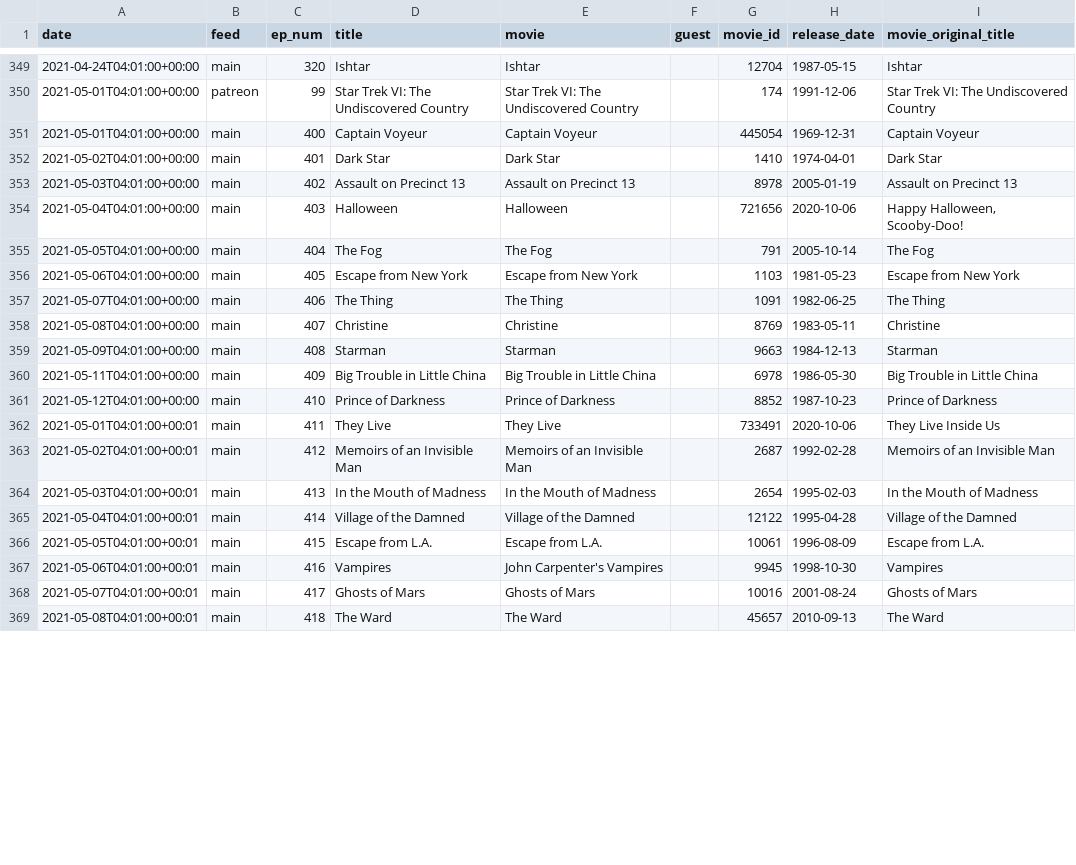
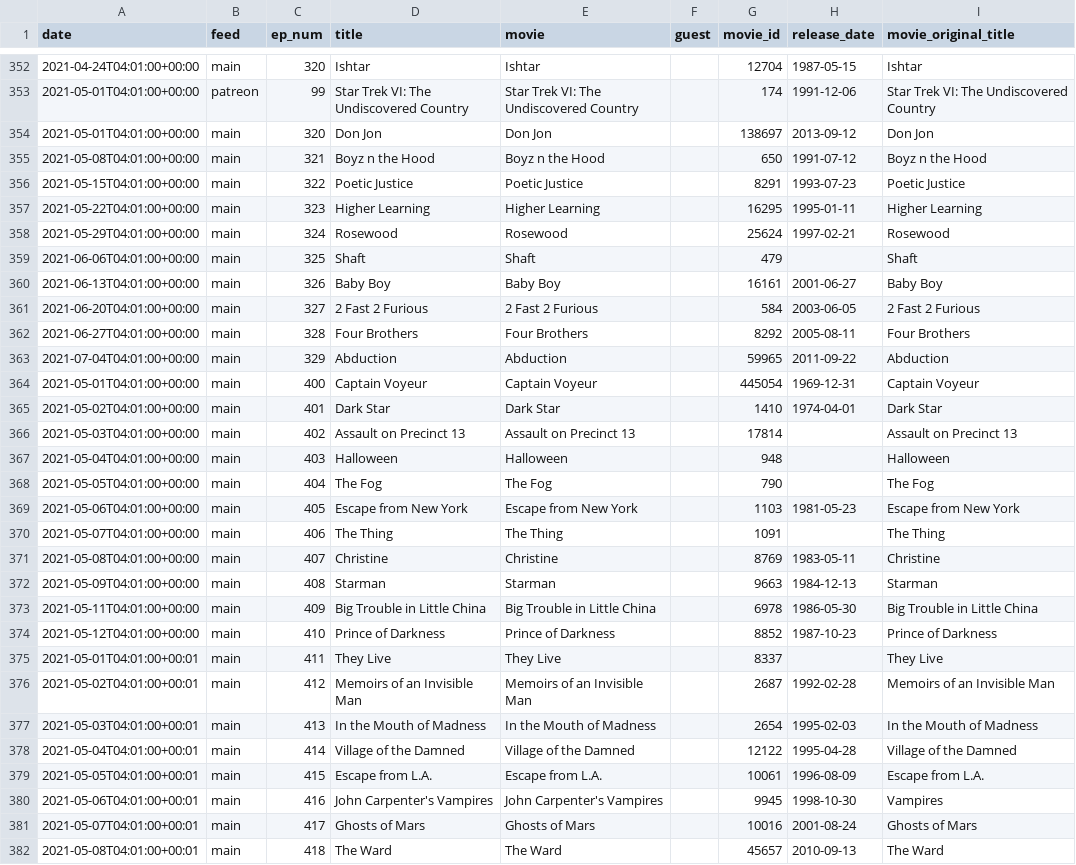
Before and after one commit to mark-jb/blankcheck, a CSV file: movies.with.ids.csv, drawn as a sheet; only a part is shown, gaps mark what is left out; the diff covers the shown part only.

```diff
--- a/movies.with.ids.csv
+++ b/movies.with.ids.csv
@@ -350,9 +353,19 @@ date,feed,ep_num,title,movie,guest,movie_id,release_date,movie_original_title
 2021-05-01T04:01:00+00:00,patreon,99,Star Trek VI: The Undiscovered Country,Star Trek VI: The Undiscovered Country,,174,1991-12-06,Star Trek VI: The Undiscovered Country
+2021-05-01T04:01:00+00:00,main,320,Don Jon,Don Jon,,138697,2013-09-12,Don Jon
+2021-05-08T04:01:00+00:00,main,321,Boyz n the Hood,Boyz n the Hood,,650,1991-07-12,Boyz n the Hood
+2021-05-15T04:01:00+00:00,main,322,Poetic Justice,Poetic Justice,,8291,1993-07-23,Poetic Justice
+2021-05-22T04:01:00+00:00,main,323,Higher Learning,Higher Learning,,16295,1995-01-11,Higher Learning
+2021-05-29T04:01:00+00:00,main,324,Rosewood,Rosewood,,25624,1997-02-21,Rosewood
+2021-06-06T04:01:00+00:00,main,325,Shaft,Shaft,,479,,Shaft
+2021-06-13T04:01:00+00:00,main,326,Baby Boy,Baby Boy,,16161,2001-06-27,Baby Boy
+2021-06-20T04:01:00+00:00,main,327,2 Fast 2 Furious,2 Fast 2 Furious,,584,2003-06-05,2 Fast 2 Furious
+2021-06-27T04:01:00+00:00,main,328,Four Brothers,Four Brothers,,8292,2005-08-11,Four Brothers
+2021-07-04T04:01:00+00:00,main,329,Abduction,Abduction,,59965,2011-09-22,Abduction
 2021-05-01T04:01:00+00:00,main,400,Captain Voyeur,Captain Voyeur,,445054,1969-12-31,Captain Voyeur
 2021-05-02T04:01:00+00:00,main,401,Dark Star,Dark Star,,1410,1974-04-01,Dark Star
-2021-05-03T04:01:00+00:00,main,402,Assault on Precinct 13,Assault on Precinct 13,,8978,2005-01-19,Assault on Precinct 13
-2021-05-04T04:01:00+00:00,main,403,Halloween,Halloween,,721656,2020-10-06,"Happy Halloween, Scooby-Doo!"
-2021-05-05T04:01:00+00:00,main,404,The Fog,The Fog,,791,2005-10-14,The Fog
+2021-05-03T04:01:00+00:00,main,402,Assault on Precinct 13,Assault on Precinct 13,,17814,,Assault on Precinct 13
+2021-05-04T04:01:00+00:00,main,403,Halloween,Halloween,,948,,Halloween
+2021-05-05T04:01:00+00:00,main,404,The Fog,The Fog,,790,,The Fog
 2021-05-06T04:01:00+00:00,main,405,Escape from New York,Escape from New York,,1103,1981-05-23,Escape from New York
-2021-05-07T04:01:00+00:00,main,406,The Thing,The Thing,,1091,1982-06-25,The Thing
+2021-05-07T04:01:00+00:00,main,406,The Thing,The Thing,,1091,,The Thing
 2021-05-08T04:01:00+00:00,main,407,Christine,Christine,,8769,1983-05-11,Christine
@@ -361,3 +374,3 @@ date,feed,ep_num,title,movie,guest,movie_id,release_date,movie_original_title
 2021-05-12T04:01:00+00:00,main,410,Prince of Darkness,Prince of Darkness,,8852,1987-10-23,Prince of Darkness
-2021-05-01T04:01:00+00:01,main,411,They Live,They Live,,733491,2020-10-06,They Live Inside Us
+2021-05-01T04:01:00+00:01,main,411,They Live,They Live,,8337,,They Live
 2021-05-02T04:01:00+00:01,main,412,Memoirs of an Invisible Man,Memoirs of an Invisible Man,,2687,1992-02-28,Memoirs of an Invisible Man
@@ -366,3 +379,3 @@ date,feed,ep_num,title,movie,guest,movie_id,release_date,movie_original_title
 2021-05-05T04:01:00+00:01,main,415,Escape from L.A.,Escape from L.A.,,10061,1996-08-09,Escape from L.A.
-2021-05-06T04:01:00+00:01,main,416,Vampires,John Carpenter's Vampires,,9945,1998-10-30,Vampires
+2021-05-06T04:01:00+00:01,main,416,John Carpenter's Vampires,John Carpenter's Vampires,,9945,1998-10-30,Vampires
 2021-05-07T04:01:00+00:01,main,417,Ghosts of Mars,Ghosts of Mars,,10016,2001-08-24,Ghosts of Mars
```
Also changed, not shown: 3 added rows and 47 edited cells elsewhere in this file, 15 other files.
